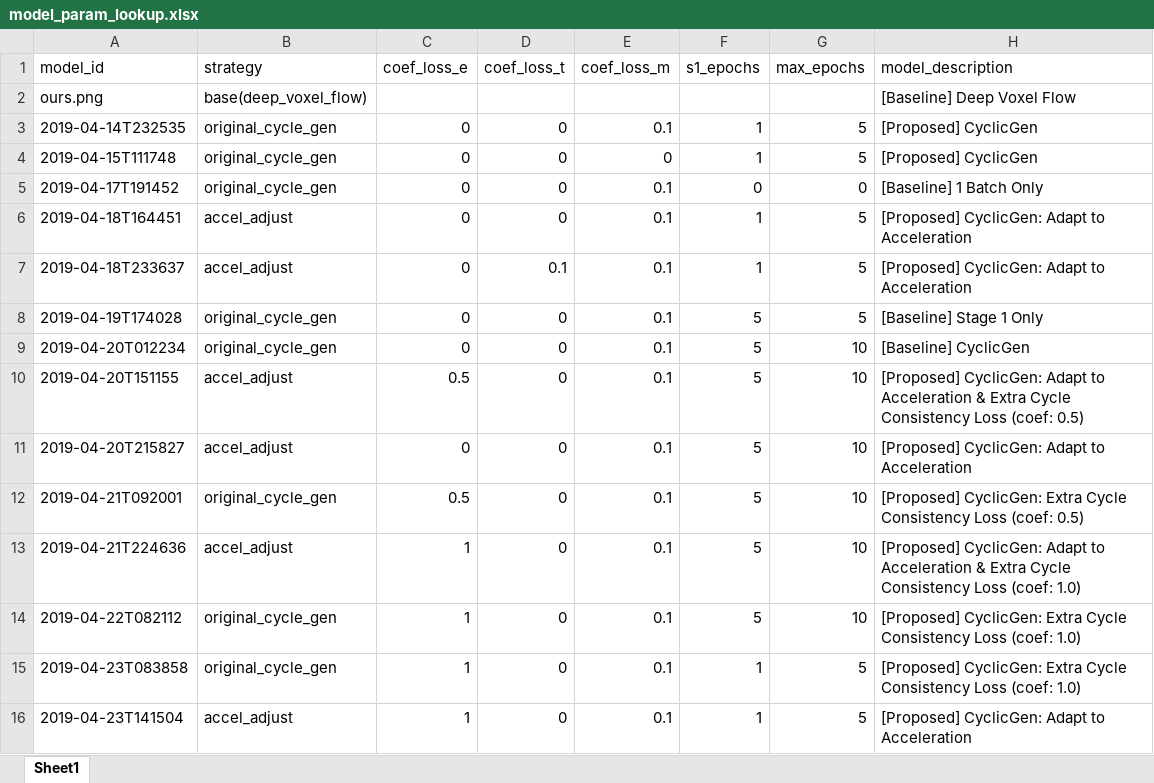
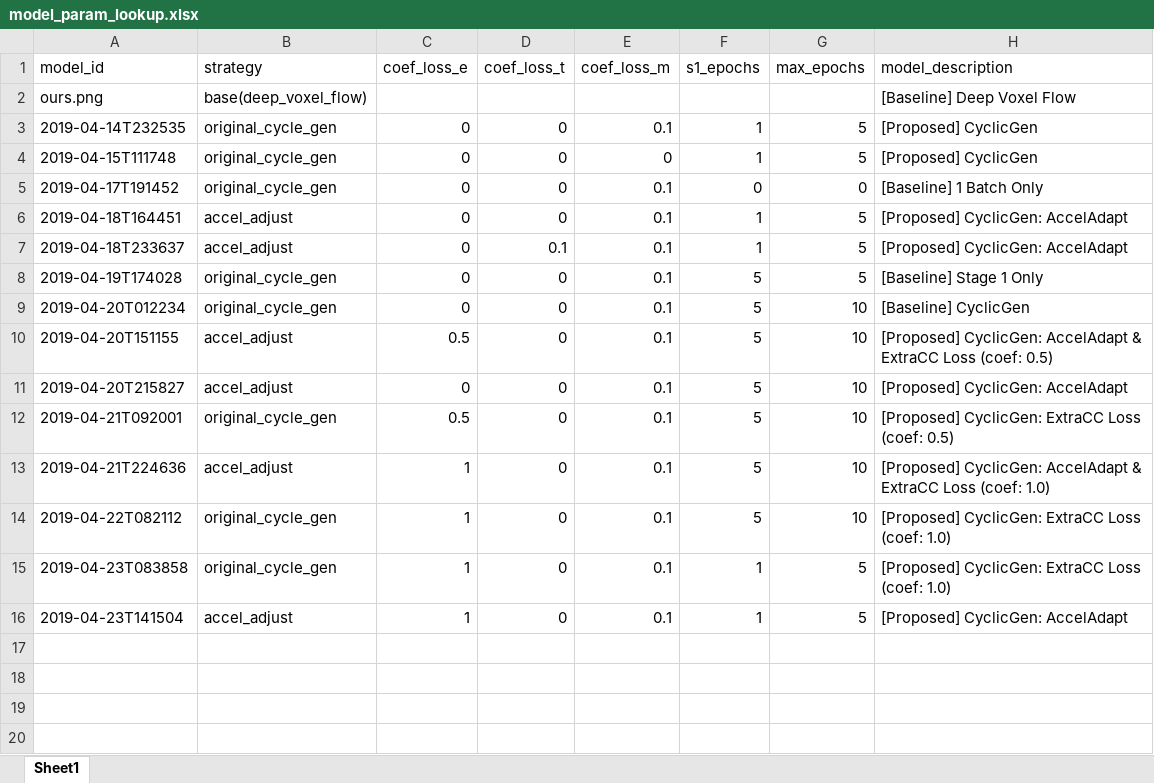
Before and after one commit to Minyus/CyclicGen, an Excel workbook: train_dir/model_param_lookup.xlsx, sheet Sheet1, drawn as a sheet; values as stored, in another font and other column widths than the file's, no borders; the diff names each change by its address in the sheet, - before the commit and + after, or states it on an @@ line.

```diff
--- a/train_dir/model_param_lookup.xlsx (sheet Sheet1)
+++ b/train_dir/model_param_lookup.xlsx (sheet Sheet1)
-H6:H7 (model_description): [Proposed] CyclicGen: Adapt to Acceleration
+H6:H7 (model_description): [Proposed] CyclicGen: AccelAdapt
-H10 (model_description): [Proposed] CyclicGen: Adapt to Acceleration & Extra Cycle Consistency Loss (coef:…
+H10 (model_description): [Proposed] CyclicGen: AccelAdapt & ExtraCC Loss (coef:…
-H11 (model_description): [Proposed] CyclicGen: Adapt to Acceleration
+H11 (model_description): [Proposed] CyclicGen: AccelAdapt
-H12 (model_description): [Proposed] CyclicGen: Extra Cycle Consistency Loss (coef:…
+H12 (model_description): [Proposed] CyclicGen: ExtraCC Loss (coef:…
-H13 (model_description): [Proposed] CyclicGen: Adapt to Acceleration & Extra Cycle Consistency Loss (coef:…
+H13 (model_description): [Proposed] CyclicGen: AccelAdapt & ExtraCC Loss (coef:…
-H14:H15 (model_description): [Proposed] CyclicGen: Extra Cycle Consistency Loss (coef:…
+H14:H15 (model_description): [Proposed] CyclicGen: ExtraCC Loss (coef:…
-H16 (model_description): [Proposed] CyclicGen: Adapt to Acceleration
+H16 (model_description): [Proposed] CyclicGen: AccelAdapt
```
Also changed, not shown: 4 other files.
